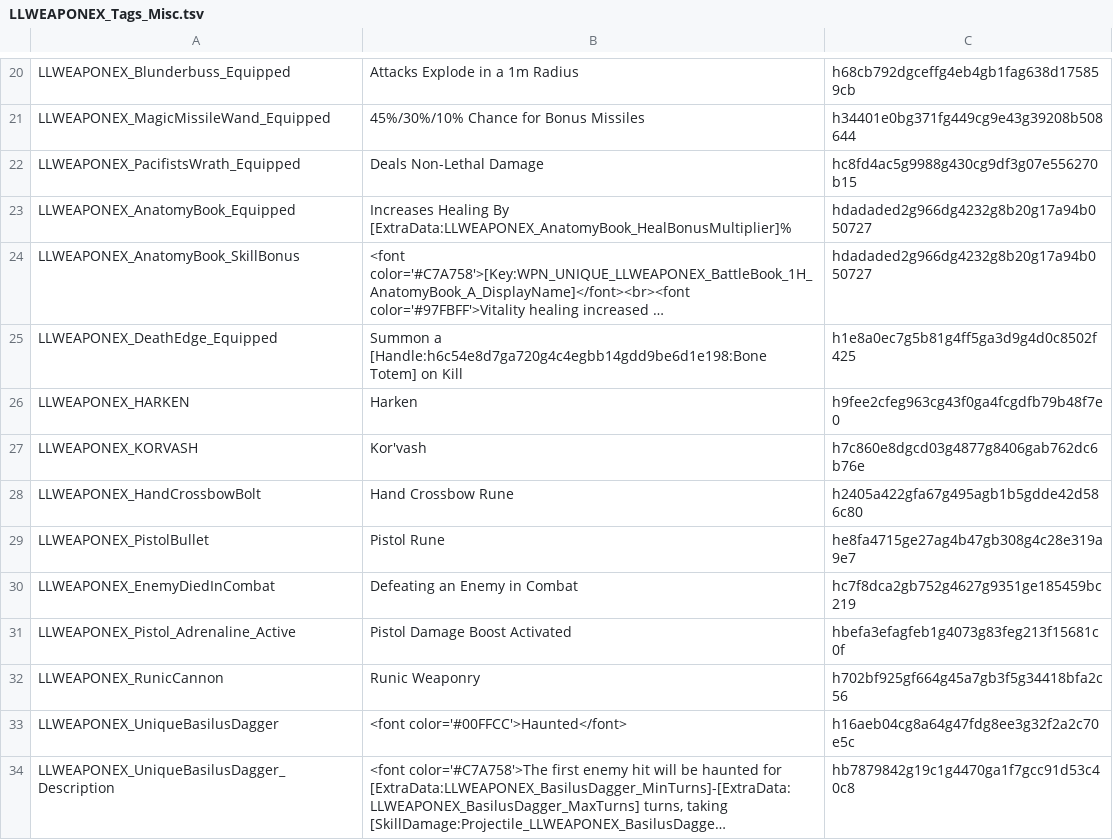
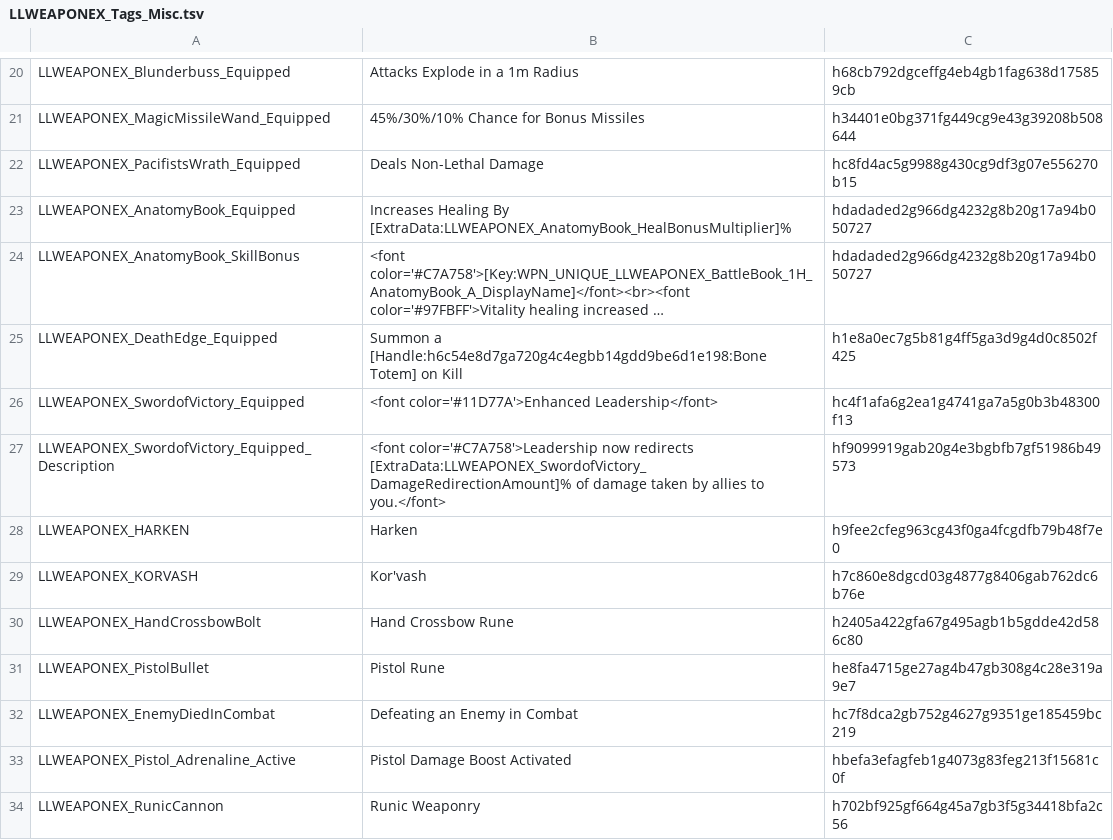
Before and after one commit to LaughingLeader-DOS2-Mods/WeaponExpansion, a TSV file: LocalKeys/LLWEAPONEX_Tags_Misc.tsv, drawn as a sheet; only a part is shown, gaps mark what is left out; the shorter side is filled out with more unchanged rows; long unchanged cells end in …; the diff names each change by its address in the sheet, - before the commit and + after, or states it on an @@ line.

Commit message:
Implementing a Leadership damage redirection unique bonus

```diff
--- a/LocalKeys/LLWEAPONEX_Tags_Misc.tsv
+++ b/LocalKeys/LLWEAPONEX_Tags_Misc.tsv
+row 26: LLWEAPONEX_SwordofVictory_Equipped | <font color='#11D77A'>Enhanced Leadership</font> | hc4f1afa6g2ea1g4741ga7a5g0b3b48300f13
+row 27: LLWEAPONEX_SwordofVictory_Equipped_Description | <font color='#C7A758'>Leadership now redirects [ExtraData:LLWEAPONEX_SwordofVictory_DamageRedirectionAmount]% of damage taken by allies to you.</font> | hf9099919gab20g4e3bgbfb7gf51986b49573
```
Also changed, not shown: 9 other files.
